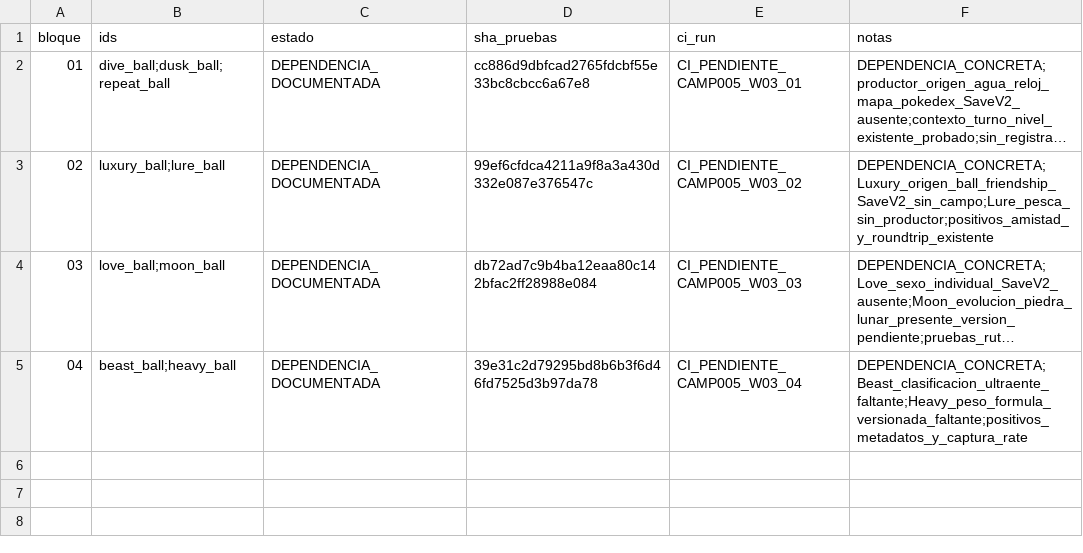
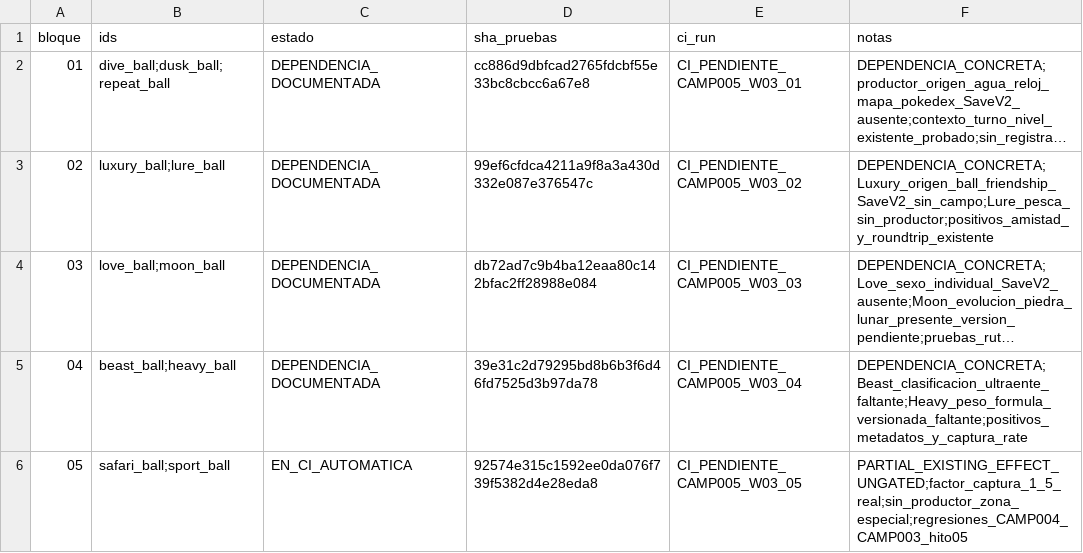
Before and after one commit to danielmariabardillo1412-creator/pokemon-calvo-, a CSV file: docs/coordination/items_parallel_v1/reports/W03/CAMP_005_PROGRESO.csv, drawn as a sheet; long unchanged cells end in ….

Commit message:
test(w03): trigger block05 Safari Sport CI and milestone regressions

```diff
--- a/docs/coordination/items_parallel_v1/reports/W03/CAMP_005_PROGRESO.csv
+++ b/docs/coordination/items_parallel_v1/reports/W03/CAMP_005_PROGRESO.csv
@@ -5 +5,2 @@ bloque,ids,estado,sha_pruebas,ci_run,notas
 04,beast_ball;heavy_ball,DEPENDENCIA_DOCUMENTADA,39e31c2d79295bd8b6b3f6d46fd7525d3b97da78,CI_PENDIENTE_CAMP005_W03_04,DEPENDENCIA_CONCRETA;Beast_clasificacion_ultraente_faltante;Heavy_peso_formula_versionada_faltante;positivos_metadatos_y_captura_rate
+05,safari_ball;sport_ball,EN_CI_AUTOMATICA,92574e315c1592ee0da076f739f5382d4e28eda8,CI_PENDIENTE_CAMP005_W03_05,PARTIAL_EXISTING_EFFECT_UNGATED;factor_captura_1_5_real;sin_productor_zona_especial;regresiones_CAMP004_CAMP003_hito05
```
